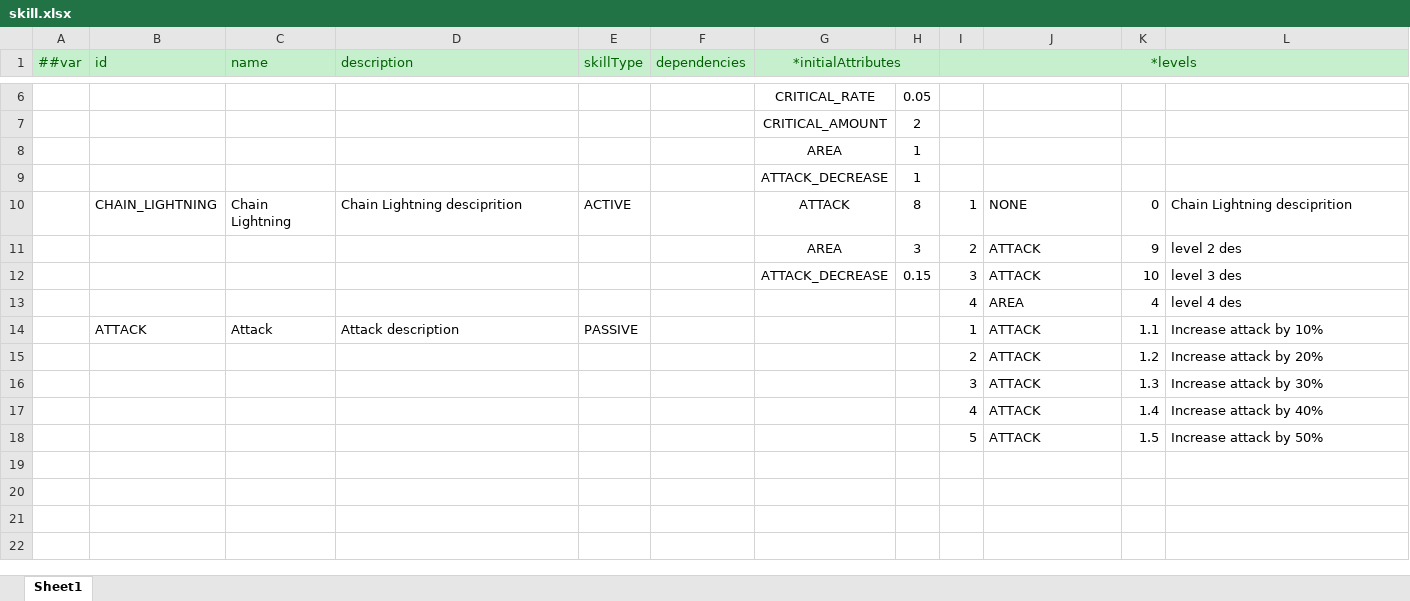
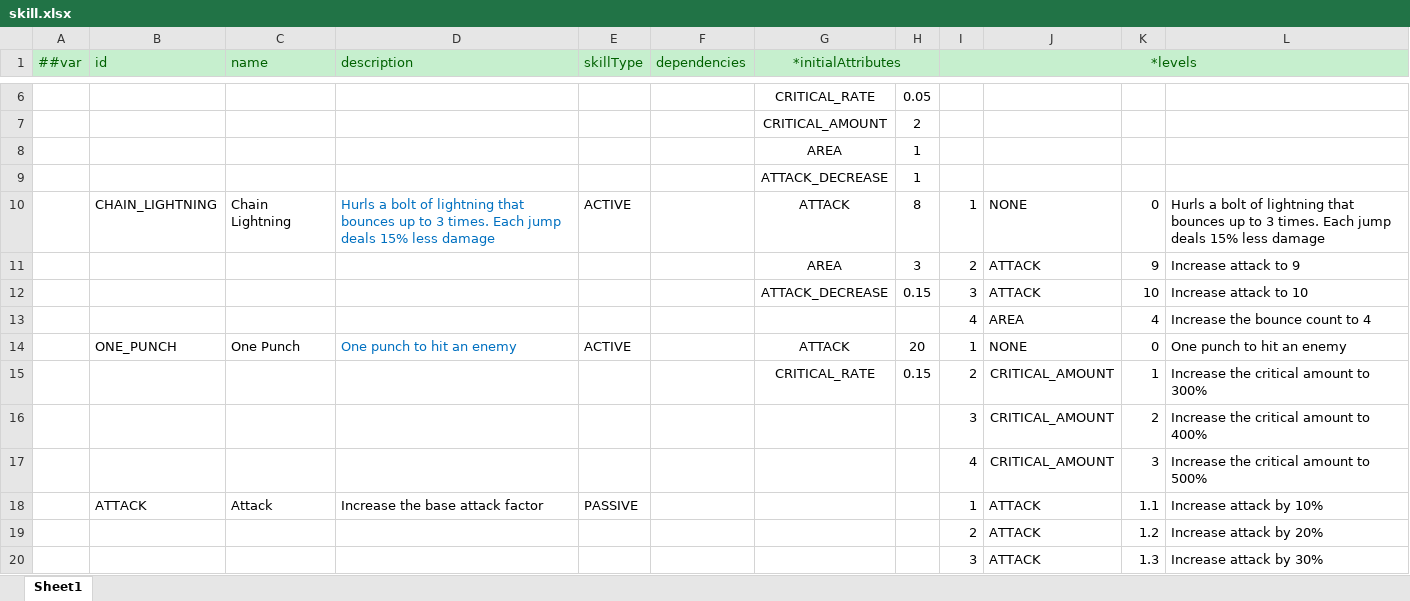
Before and after one commit to TigerSun86/GobangAdventure, an Excel workbook: Unity/NewWheel/VampireBuilder1/DesignerConfigs/Datas/skill.xlsx, sheet Sheet1, drawn as a sheet; only a part is shown, gaps mark what is left out; the shorter side is filled out with more unchanged rows; values as stored, in another font and other column widths than the file's, no borders; addresses are those after the commit; the diff names each change by its address in the sheet, - before the commit and + after, or states it on an @@ line.

Commit message:
Migrated OnePunch skill

```diff
--- a/Unity/NewWheel/VampireBuilder1/DesignerConfigs/Datas/skill.xlsx (sheet Sheet1)
+++ b/Unity/NewWheel/VampireBuilder1/DesignerConfigs/Datas/skill.xlsx (sheet Sheet1)
-D10 (description): Chain Lightning desciprition
+D10 (description): Hurls a bolt of lightning that bounces up to 3 times. Each jump deals 15% less damage
-D10 text colour: black
+D10 text colour: #0070C0
-L10: Chain Lightning desciprition
+L10: Hurls a bolt of lightning that bounces up to 3 times. Each jump deals 15% less damage
-L11: level 2 des
+L11: Increase attack to 9
-L12: level 3 des
+L12: Increase attack to 10
-L13: level 4 des
+L13: Increase the bounce count to 4
+row 14:  | ONE_PUNCH | One Punch | One punch to hit an enemy | ACTIVE |  | ATTACK | 20 | 1 | NONE | 0 | One punch to hit an enemy
+row 15:  |  |  |  |  |  | CRITICAL_RATE | 0.15 | 2 | CRITICAL_AMOUNT | 1 | Increase the critical amount to 300%
+row 16:  |  |  |  |  |  |  |  | 3 | CRITICAL_AMOUNT | 2 | Increase the critical amount to 400%
+row 17:  |  |  |  |  |  |  |  | 4 | CRITICAL_AMOUNT | 3 | Increase the critical amount to 500%
-D18 (description): Attack description
+D18 (description): Increase the base attack factor
```
Also changed, not shown: 5 other files.
